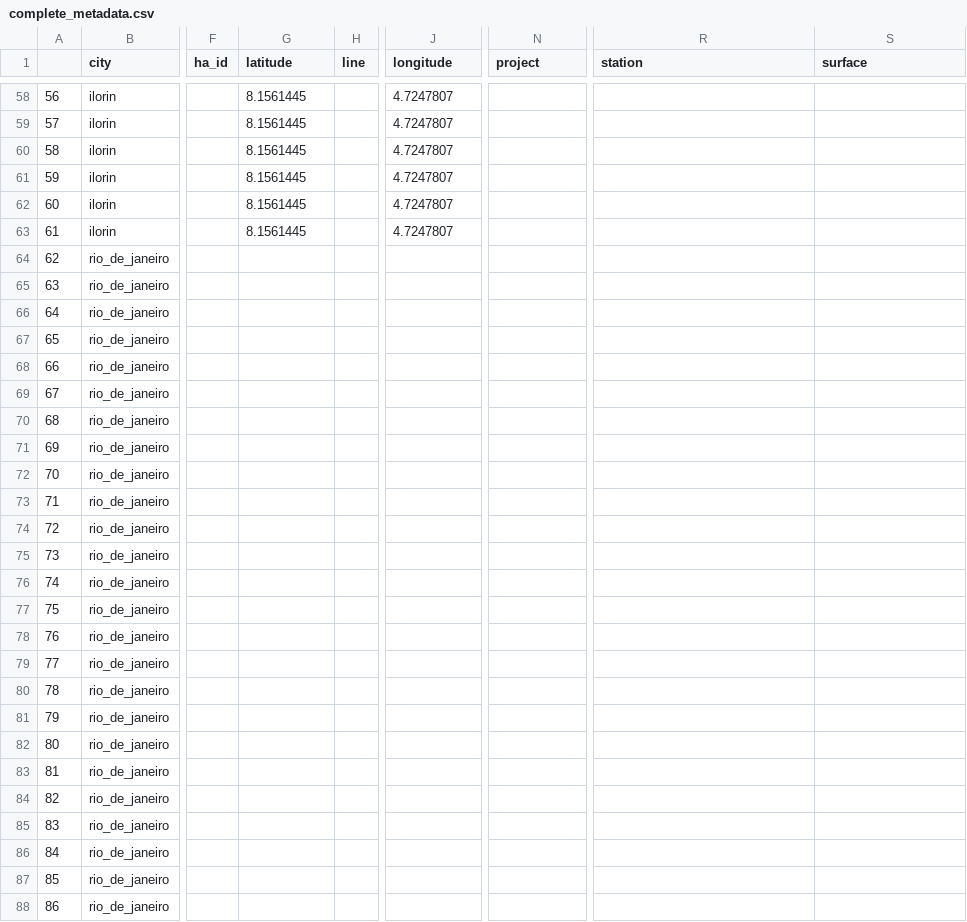
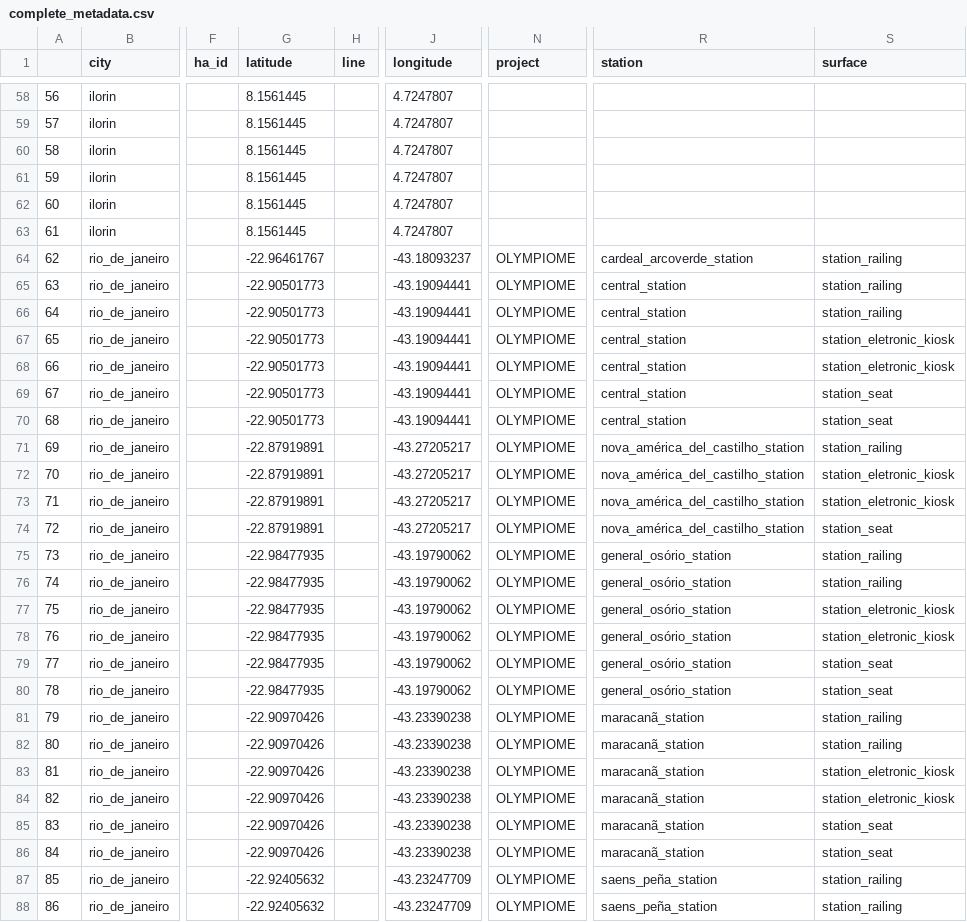
Before and after one commit to MetaSUB/MetaSUB-metadata, a CSV file: complete_metadata.csv, drawn as a sheet; only a part is shown, gaps mark what is left out; the diff covers the shown part only; the diff names each change by its address in the sheet, - before the commit and + after, or states it on an @@ line.

Commit message:
added olympiome metadata

```diff
--- a/complete_metadata.csv
+++ b/complete_metadata.csv
-G64 (latitude): (empty)
+G64 (latitude): -22.96461767
-J64 (longitude): (empty)
+J64 (longitude): -43.18093237
-N64:N88 (project): (empty)
+N64:N88 (project): OLYMPIOME
-R64 (station): (empty)
+R64 (station): cardeal_arcoverde_station
-S64:S66 (surface): (empty)
+S64:S66 (surface): station_railing
-G65:G70 (latitude): (empty)
+G65:G70 (latitude): -22.90501773
-J65:J70 (longitude): (empty)
+J65:J70 (longitude): -43.19094441
-R65:R70 (station): (empty)
+R65:R70 (station): central_station
-S67:S68 (surface): (empty)
+S67:S68 (surface): station_eletronic_kiosk
-S69:S70 (surface): (empty)
+S69:S70 (surface): station_seat
-G71:G74 (latitude): (empty)
+G71:G74 (latitude): -22.87919891
-J71:J74 (longitude): (empty)
+J71:J74 (longitude): -43.27205217
-R71:R74 (station): (empty)
+R71:R74 (station): nova_américa_del_castilho_station
-S71 (surface): (empty)
+S71 (surface): station_railing
-S72:S73 (surface): (empty)
+S72:S73 (surface): station_eletronic_kiosk
-S74 (surface): (empty)
+S74 (surface): station_seat
-G75:G80 (latitude): (empty)
+G75:G80 (latitude): -22.98477935
-J75:J80 (longitude): (empty)
+J75:J80 (longitude): -43.19790062
-R75:R80 (station): (empty)
+R75:R80 (station): general_osório_station
-S75:S76 (surface): (empty)
+S75:S76 (surface): station_railing
-S77:S78 (surface): (empty)
+S77:S78 (surface): station_eletronic_kiosk
-S79:S80 (surface): (empty)
+S79:S80 (surface): station_seat
-G81:G86 (latitude): (empty)
+G81:G86 (latitude): -22.90970426
-J81:J86 (longitude): (empty)
+J81:J86 (longitude): -43.23390238
-R81:R86 (station): (empty)
+R81:R86 (station): maracanã_station
-S81:S82 (surface): (empty)
+S81:S82 (surface): station_railing
-S83:S84 (surface): (empty)
+S83:S84 (surface): station_eletronic_kiosk
-S85:S86 (surface): (empty)
+S85:S86 (surface): station_seat
-G87:G88 (latitude): (empty)
+G87:G88 (latitude): -22.92405632
-J87:J88 (longitude): (empty)
+J87:J88 (longitude): -43.23247709
-R87:R88 (station): (empty)
+R87:R88 (station): saens_peña_station
-S87:S88 (surface): (empty)
+S87:S88 (surface): station_railing
```
Also changed, not shown: 45 edited cells elsewhere in this file, 4 other files.
